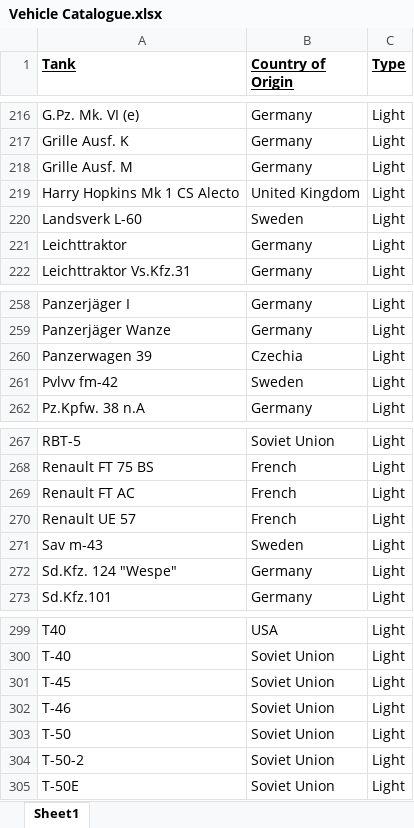
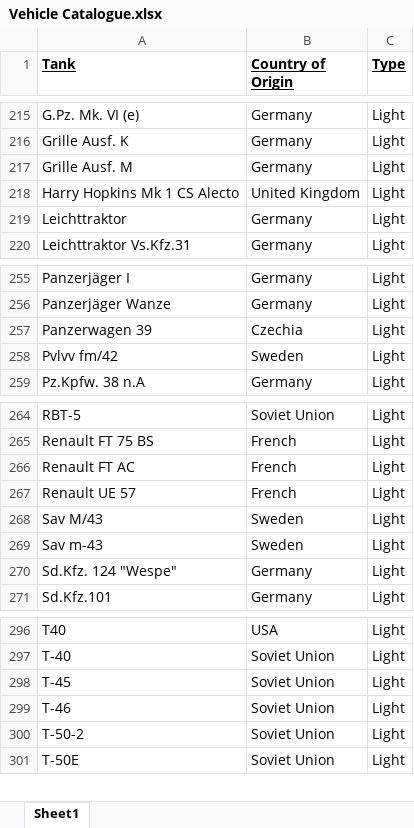
Before and after one commit to SilverInc2001/Ostfront-Tank-Collection, an Excel workbook: Vehicle Catalogue.xlsx, sheet Sheet1, drawn as a sheet; only a part is shown, gaps mark what is left out; values as stored, in another font and other column widths than the file's, no borders; removed rows and columns are numbered as before the commit, all else as after; the diff covers the shown part only; the diff names each change by its address in the sheet, - before the commit and + after, or states it on an @@ line.

Commit message:
V0.80 Update
Additions:
- M18 Hellcat
- M88 105mm HMC
- Landsverk L-60
- DW II
- Škoda T 25 Druhý
- Škoda T 25 První
- One new camo scheme

```diff
--- a/Vehicle Catalogue.xlsx (sheet Sheet1)
+++ b/Vehicle Catalogue.xlsx (sheet Sheet1)
-row 220: Landsverk L-60 | Sweden | Light
-A258 (Tank): Pvlvv fm-42
+A258 (Tank): Pvlvv fm/42
+row 268: Sav M/43 | Sweden | Light
-row 303: T-50 | Soviet Union | Light
```
Also changed, not shown: 5 removed rows and 5 edited cells elsewhere in this sheet, 25 other files.
